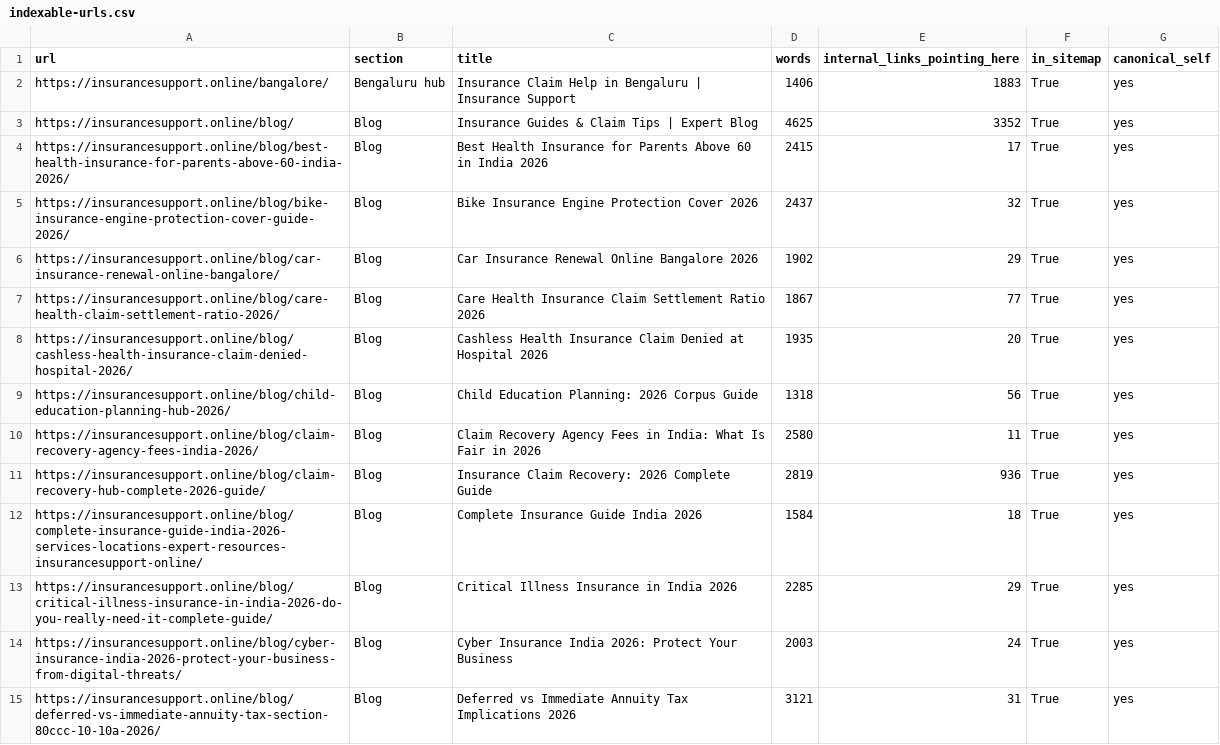
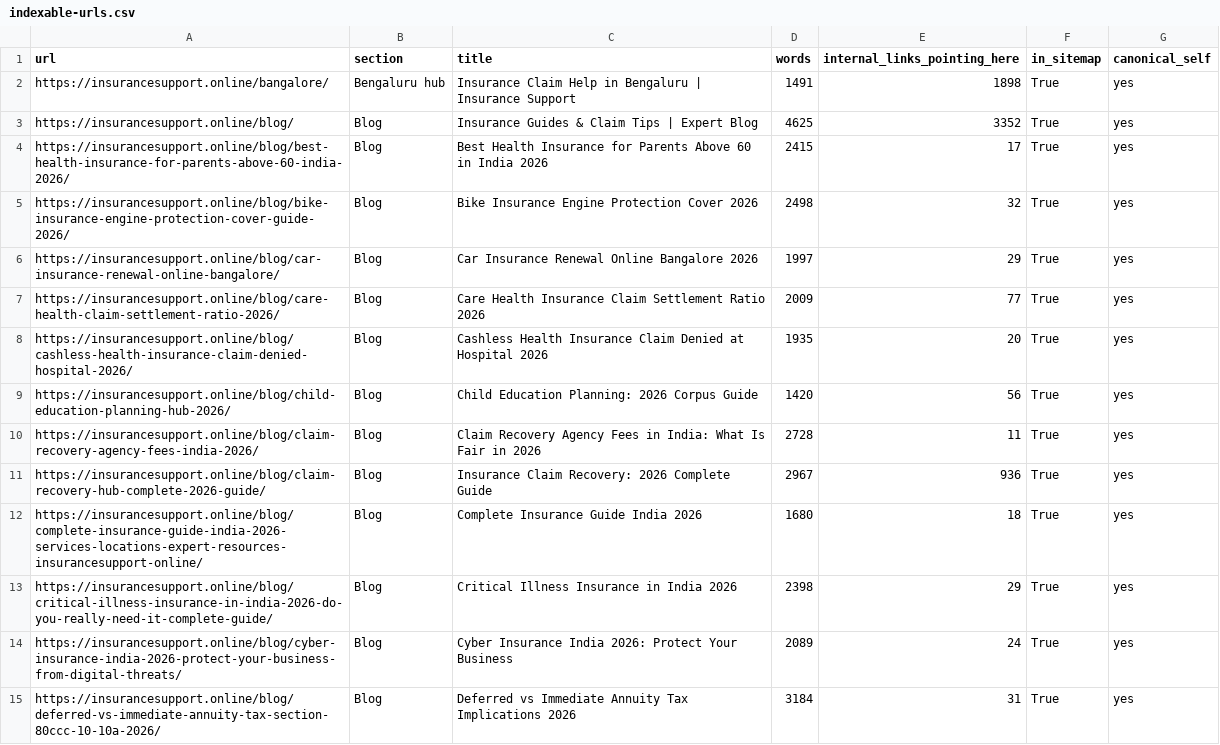
Before and after one commit to 77techprogamer-sketch/insurancesupport-astro, a CSV file: seo/indexable-urls.csv, drawn as a sheet; only a part is shown; the diff covers the shown part only.

Commit message:
Build the internal link graph and the citation layer that were missing
Six indexable money pages had no contextual inlinks at all, and every article's outbound links were either the post title or 'Read more'. Both are fixable and neither is content work.

Internal links: eight topic buckets with the destination and the anchor text to use, scored against each post's title, summary and opening text; 79 posts carry a three-link 'Where this goes next' block; a hub mesh on 16 pages puts every section one click from every other. /loans/ went from 0 contextual inlinks to 15, /cities/ 1 to 25, /guides/ 2 to 23, /bangalore/ 4 to 72.

Citations: 67 regulation-heavy articles now end with a Sources block naming the instrument (Ombudsman Rules 2017 and G.S.R. 828(E), IRDAI master circular 5 September 2024, Section 45, Consumer Protection Act 2019) and linking the regulator, and the same URLs are emitted as schema citation. Service pages reference the business by @id instead of redeclaring it. The author node now resolves to /about/#person.

/about/#editorial-standards states the writing rules and every article links to it.

Also seo/link-building-plan.md: the off-site work, with a weekly GBP cadence, the exact NAP string, and what not to buy.

Co-authored-by: arena-agent <297053741+arena-agent@users.noreply.github.com>

```diff
--- a/seo/indexable-urls.csv
+++ b/seo/indexable-urls.csv
@@ -1,15 +1,15 @@
 url,section,title,words,internal_links_pointing_here,in_sitemap,canonical_self
-https://insurancesupport.online/bangalore/,Bengaluru hub,Insurance Claim Help in Bengaluru | Insurance Support,1406,1883,True,yes
+https://insurancesupport.online/bangalore/,Bengaluru hub,Insurance Claim Help in Bengaluru | Insurance Support,1491,1898,True,yes
 https://insurancesupport.online/blog/,Blog,Insurance Guides & Claim Tips | Expert Blog,4625,3352,True,yes
 https://insurancesupport.online/blog/best-health-insurance-for-parents-above-60-india-2026/,Blog,Best Health Insurance for Parents Above 60 in India 2026,2415,17,True,yes
-https://insurancesupport.online/blog/bike-insurance-engine-protection-cover-guide-2026/,Blog,Bike Insurance Engine Protection Cover 2026,2437,32,True,yes
-https://insurancesupport.online/blog/car-insurance-renewal-online-bangalore/,Blog,Car Insurance Renewal Online Bangalore 2026,1902,29,True,yes
-https://insurancesupport.online/blog/care-health-claim-settlement-ratio-2026/,Blog,Care Health Insurance Claim Settlement Ratio 2026,1867,77,True,yes
+https://insurancesupport.online/blog/bike-insurance-engine-protection-cover-guide-2026/,Blog,Bike Insurance Engine Protection Cover 2026,2498,32,True,yes
+https://insurancesupport.online/blog/car-insurance-renewal-online-bangalore/,Blog,Car Insurance Renewal Online Bangalore 2026,1997,29,True,yes
+https://insurancesupport.online/blog/care-health-claim-settlement-ratio-2026/,Blog,Care Health Insurance Claim Settlement Ratio 2026,2009,77,True,yes
 https://insurancesupport.online/blog/cashless-health-insurance-claim-denied-hospital-2026/,Blog,Cashless Health Insurance Claim Denied at Hospital 2026,1935,20,True,yes
-https://insurancesupport.online/blog/child-education-planning-hub-2026/,Blog,Child Education Planning: 2026 Corpus Guide,1318,56,True,yes
-https://insurancesupport.online/blog/claim-recovery-agency-fees-india-2026/,Blog,Claim Recovery Agency Fees in India: What Is Fair in 2026,2580,11,True,yes
-https://insurancesupport.online/blog/claim-recovery-hub-complete-2026-guide/,Blog,Insurance Claim Recovery: 2026 Complete Guide,2819,936,True,yes
-https://insurancesupport.online/blog/complete-insurance-guide-india-2026-services-locations-expert-resources-insurancesupport-online/,Blog,Complete Insurance Guide India 2026,1584,18,True,yes
-https://insurancesupport.online/blog/critical-illness-insurance-in-india-2026-do-you-really-need-it-complete-guide/,Blog,Critical Illness Insurance in India 2026,2285,29,True,yes
-https://insurancesupport.online/blog/cyber-insurance-india-2026-protect-your-business-from-digital-threats/,Blog,Cyber Insurance India 2026: Protect Your Business,2003,24,True,yes
-https://insurancesupport.online/blog/deferred-vs-immediate-annuity-tax-section-80ccc-10-10a-2026/,Blog,Deferred vs Immediate Annuity Tax Implications 2026,3121,31,True,yes
+https://insurancesupport.online/blog/child-education-planning-hub-2026/,Blog,Child Education Planning: 2026 Corpus Guide,1420,56,True,yes
+https://insurancesupport.online/blog/claim-recovery-agency-fees-india-2026/,Blog,Claim Recovery Agency Fees in India: What Is Fair in 2026,2728,11,True,yes
+https://insurancesupport.online/blog/claim-recovery-hub-complete-2026-guide/,Blog,Insurance Claim Recovery: 2026 Complete Guide,2967,936,True,yes
+https://insurancesupport.online/blog/complete-insurance-guide-india-2026-services-locations-expert-resources-insurancesupport-online/,Blog,Complete Insurance Guide India 2026,1680,18,True,yes
+https://insurancesupport.online/blog/critical-illness-insurance-in-india-2026-do-you-really-need-it-complete-guide/,Blog,Critical Illness Insurance in India 2026,2398,29,True,yes
+https://insurancesupport.online/blog/cyber-insurance-india-2026-protect-your-business-from-digital-threats/,Blog,Cyber Insurance India 2026: Protect Your Business,2089,24,True,yes
+https://insurancesupport.online/blog/deferred-vs-immediate-annuity-tax-section-80ccc-10-10a-2026/,Blog,Deferred vs Immediate Annuity Tax Implications 2026,3184,31,True,yes
```
Also changed, not shown: 123 edited cells elsewhere in this file, 27 other files.
